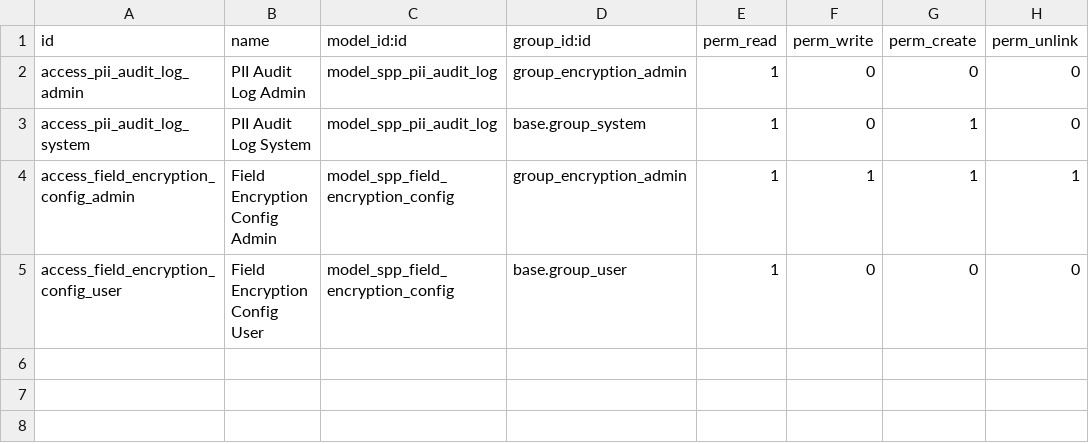
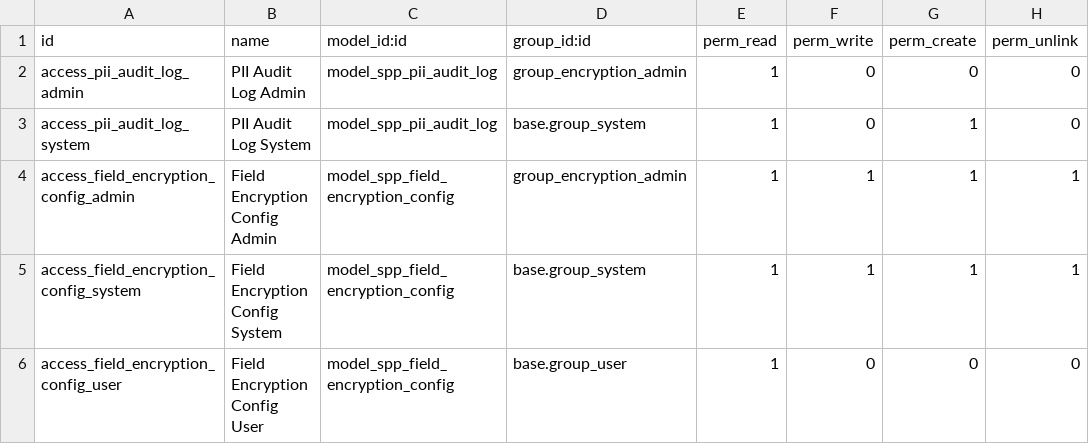
Before and after one commit to OpenSPP/OpenSPP2, a CSV file: spp_pii_encryption/security/ir.model.access.csv, drawn as a sheet; the diff names each change by its address in the sheet, - before the commit and + after, or states it on an @@ line.

Commit message:
fix(spp_pii_encryption): remove base.group_system escalation from encryption admin group
implied_ids GRANTS the implied group, so linking base.group_system would
silently promote any Encryption Administrator to a full Settings/System
admin - the same pattern removed from spp_dci and spp_key_management in #399.
Imply base.group_user only; system admins get an explicit ACL row on the
config model instead.

```diff
--- a/spp_pii_encryption/security/ir.model.access.csv
+++ b/spp_pii_encryption/security/ir.model.access.csv
+row 5: access_field_encryption_config_system | Field Encryption Config System | model_spp_field_encryption_config | base.group_system | 1 | 1 | 1 | 1
```
Also changed, not shown: 1 other file.
